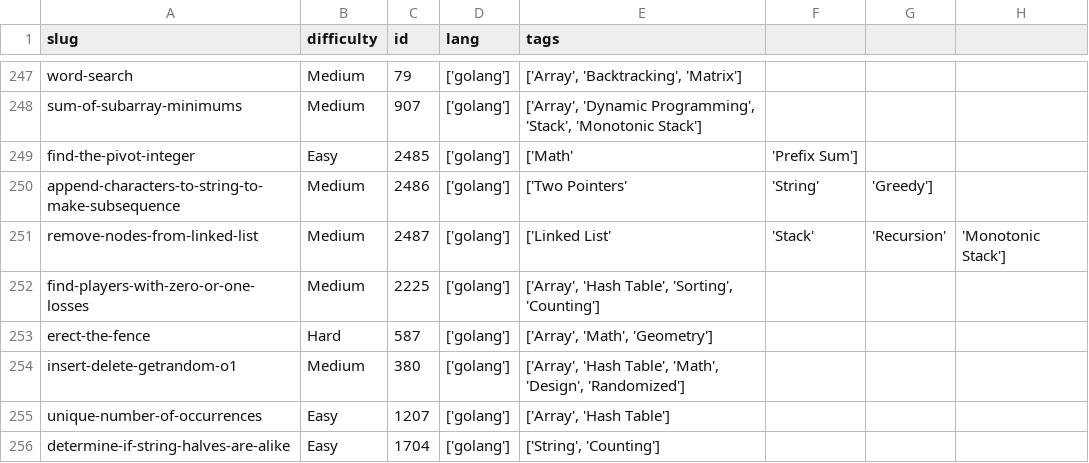
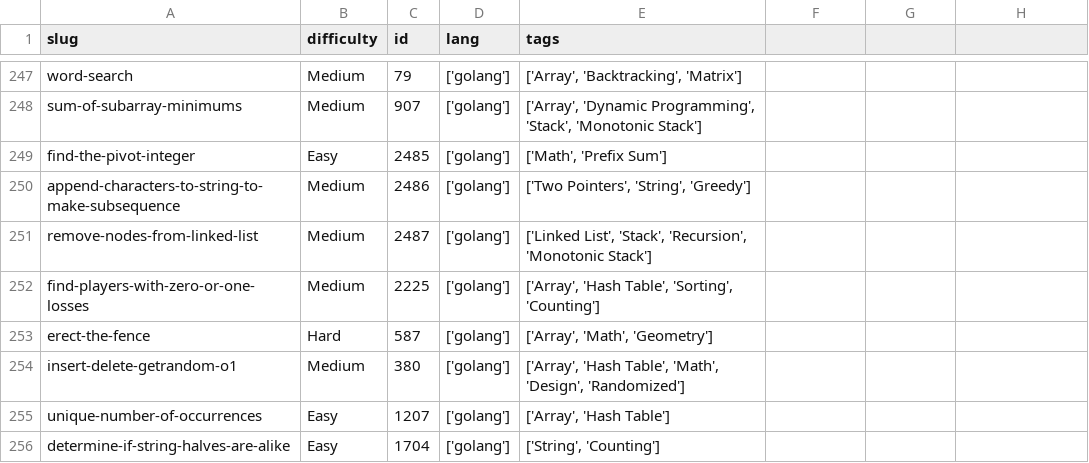
Before and after one commit to dimaglushkov/solutions, a CSV file: leetcode/.meta.csv, drawn as a sheet; only a part is shown, gaps mark what is left out.

```diff
--- a/leetcode/.meta.csv
+++ b/leetcode/.meta.csv
@@ -248,5 +248,5 @@ word-search,Medium,79,['golang'],"['Array', 'Backtracking', 'Matrix']"
 sum-of-subarray-minimums,Medium,907,['golang'],"['Array', 'Dynamic Programming', 'Stack', 'Monotonic Stack']"
-find-the-pivot-integer,Easy,2485,['golang'],['Math', 'Prefix Sum']
-append-characters-to-string-to-make-subsequence,Medium,2486,['golang'],['Two Pointers', 'String', 'Greedy']
-remove-nodes-from-linked-list,Medium,2487,['golang'],['Linked List', 'Stack', 'Recursion', 'Monotonic Stack']
+find-the-pivot-integer,Easy,2485,['golang'],"['Math', 'Prefix Sum']"
+append-characters-to-string-to-make-subsequence,Medium,2486,['golang'],"['Two Pointers', 'String', 'Greedy']"
+remove-nodes-from-linked-list,Medium,2487,['golang'],"['Linked List', 'Stack', 'Recursion', 'Monotonic Stack']"
 find-players-with-zero-or-one-losses,Medium,2225,['golang'],"['Array', 'Hash Table', 'Sorting', 'Counting']"
```
Also changed, not shown: 4 other files.
